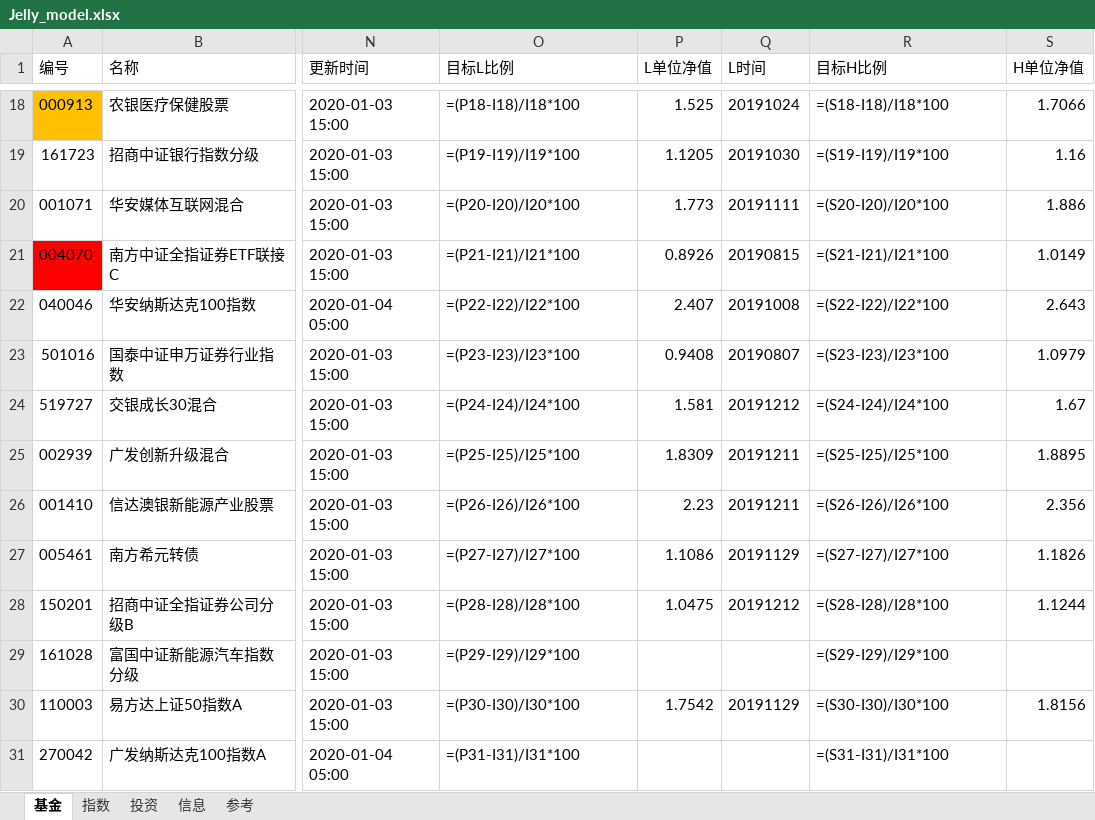
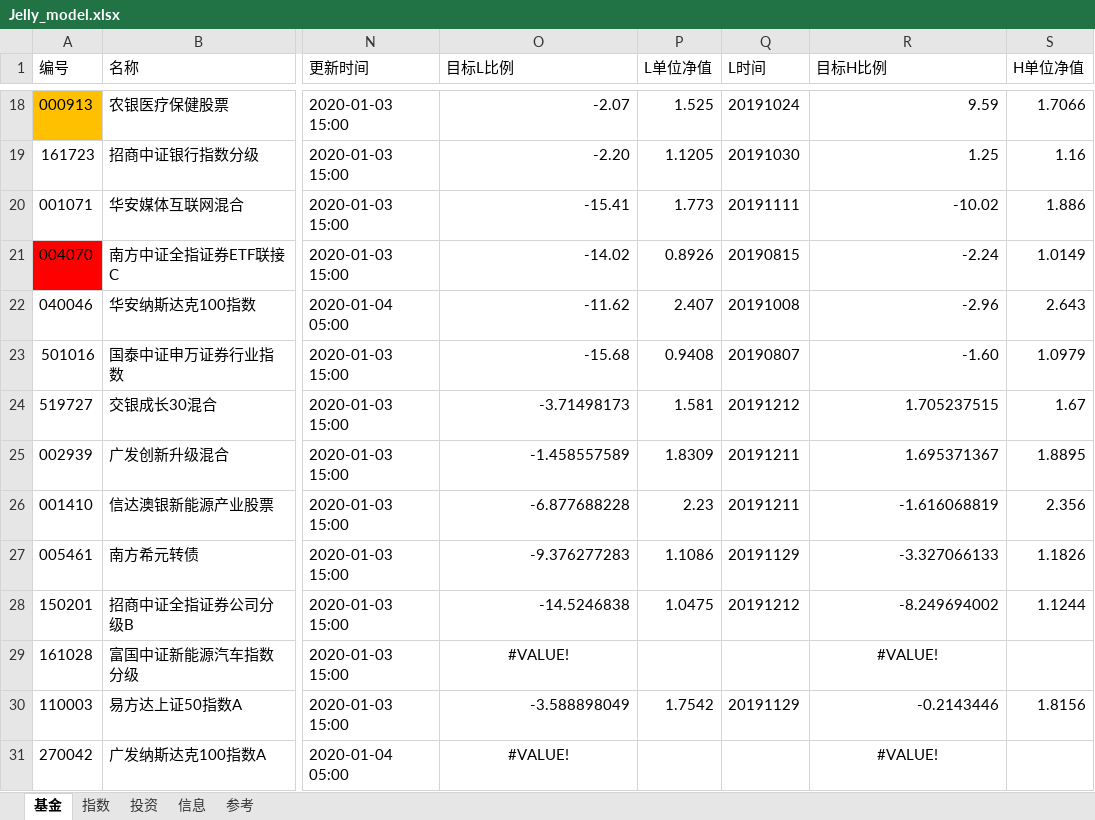
Before and after one commit to sinojelly/FundHelper, an Excel workbook: fund/Jelly_model.xlsx, sheet 基金, drawn as a sheet; only a part is shown, gaps mark what is left out; values as stored, in another font and other column widths than the file's, no borders; formulas without a stored value are shown as written; conditional formats not drawn; the diff covers the shown part only; the diff names each change by its address in the sheet, - before the commit and + after, or states it on an @@ line.

```diff
--- a/fund/Jelly_model.xlsx (sheet 基金)
+++ b/fund/Jelly_model.xlsx (sheet 基金)
-O18 (目标L比例): =(P18-I18)/I18*100
+O18 (目标L比例): -2.07
-R18 (目标H比例): =(S18-I18)/I18*100
+R18 (目标H比例): 9.59
-O19 (目标L比例): =(P19-I19)/I19*100
+O19 (目标L比例): -2.20
-R19 (目标H比例): =(S19-I19)/I19*100
+R19 (目标H比例): 1.25
-O20 (目标L比例): =(P20-I20)/I20*100
+O20 (目标L比例): -15.41
-R20 (目标H比例): =(S20-I20)/I20*100
+R20 (目标H比例): -10.02
-O21 (目标L比例): =(P21-I21)/I21*100
+O21 (目标L比例): -14.02
-R21 (目标H比例): =(S21-I21)/I21*100
+R21 (目标H比例): -2.24
-O22 (目标L比例): =(P22-I22)/I22*100
+O22 (目标L比例): -11.62
-R22 (目标H比例): =(S22-I22)/I22*100
+R22 (目标H比例): -2.96
-O23 (目标L比例): =(P23-I23)/I23*100
+O23 (目标L比例): -15.68
-R23 (目标H比例): =(S23-I23)/I23*100
+R23 (目标H比例): -1.60
-O24 (目标L比例): =(P24-I24)/I24*100
+O24 (目标L比例): -3.71498173
-R24 (目标H比例): =(S24-I24)/I24*100
+R24 (目标H比例): 1.705237515
-O25 (目标L比例): =(P25-I25)/I25*100
+O25 (目标L比例): -1.458557589
-R25 (目标H比例): =(S25-I25)/I25*100
+R25 (目标H比例): 1.695371367
-O26 (目标L比例): =(P26-I26)/I26*100
+O26 (目标L比例): -6.877688228
-R26 (目标H比例): =(S26-I26)/I26*100
+R26 (目标H比例): -1.616068819
-O27 (目标L比例): =(P27-I27)/I27*100
+O27 (目标L比例): -9.376277283
-R27 (目标H比例): =(S27-I27)/I27*100
+R27 (目标H比例): -3.327066133
-O28 (目标L比例): =(P28-I28)/I28*100
+O28 (目标L比例): -14.5246838
-R28 (目标H比例): =(S28-I28)/I28*100
+R28 (目标H比例): -8.249694002
-O29 (目标L比例): =(P29-I29)/I29*100
+O29 (目标L比例): #VALUE!
-O29 alignment: left
+O29 alignment: center
-R29 (目标H比例): =(S29-I29)/I29*100
+R29 (目标H比例): #VALUE!
-R29 alignment: left
+R29 alignment: center
-O30 (目标L比例): =(P30-I30)/I30*100
+O30 (目标L比例): -3.588898049
-R30 (目标H比例): =(S30-I30)/I30*100
+R30 (目标H比例): -0.2143446
-O31 (目标L比例): =(P31-I31)/I31*100
+O31 (目标L比例): #VALUE!
-O31 alignment: left
+O31 alignment: center
-R31 (目标H比例): =(S31-I31)/I31*100
+R31 (目标H比例): #VALUE!
-R31 alignment: left
+R31 alignment: center
```
Also changed, not shown: 54 edited cells and cell formats elsewhere in this sheet, sheet 指数, 4 other files.
